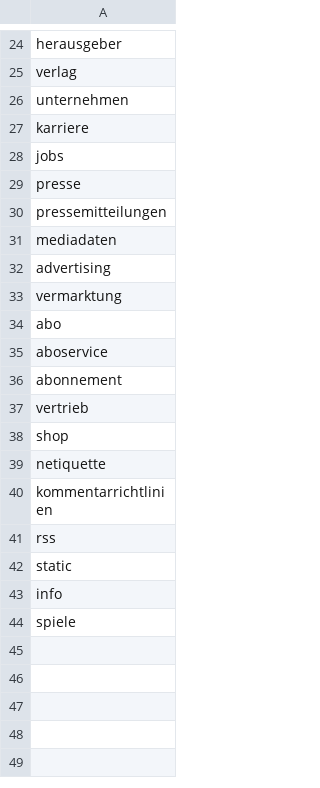
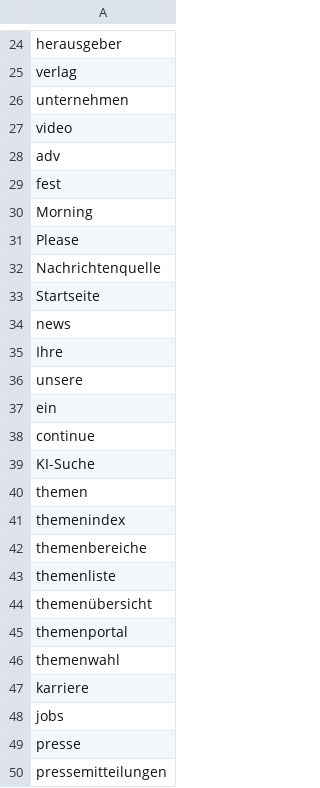
Before and after one commit to pge1414/Projekt-Farning, a CSV file: Webscraping/unwichtigelinks.csv, drawn as a sheet; only a part is shown, gaps mark what is left out; the shorter side is filled out with more unchanged rows.

```diff
--- a/Webscraping/unwichtigelinks.csv
+++ b/Webscraping/unwichtigelinks.csv
@@ -26,2 +26,22 @@ verlag
 unternehmen
+video
+adv
+fest
+Morning
+Please
+Nachrichtenquelle
+Startseite
+news
+Ihre
+unsere
+ein
+continue
+KI-Suche
+themen
+themenindex
+themenbereiche
+themenliste
+themenübersicht
+themenportal
+themenwahl
 karriere
```
Also changed, not shown: Webscraping/keinegewichtungen.csv, 2 other files.
